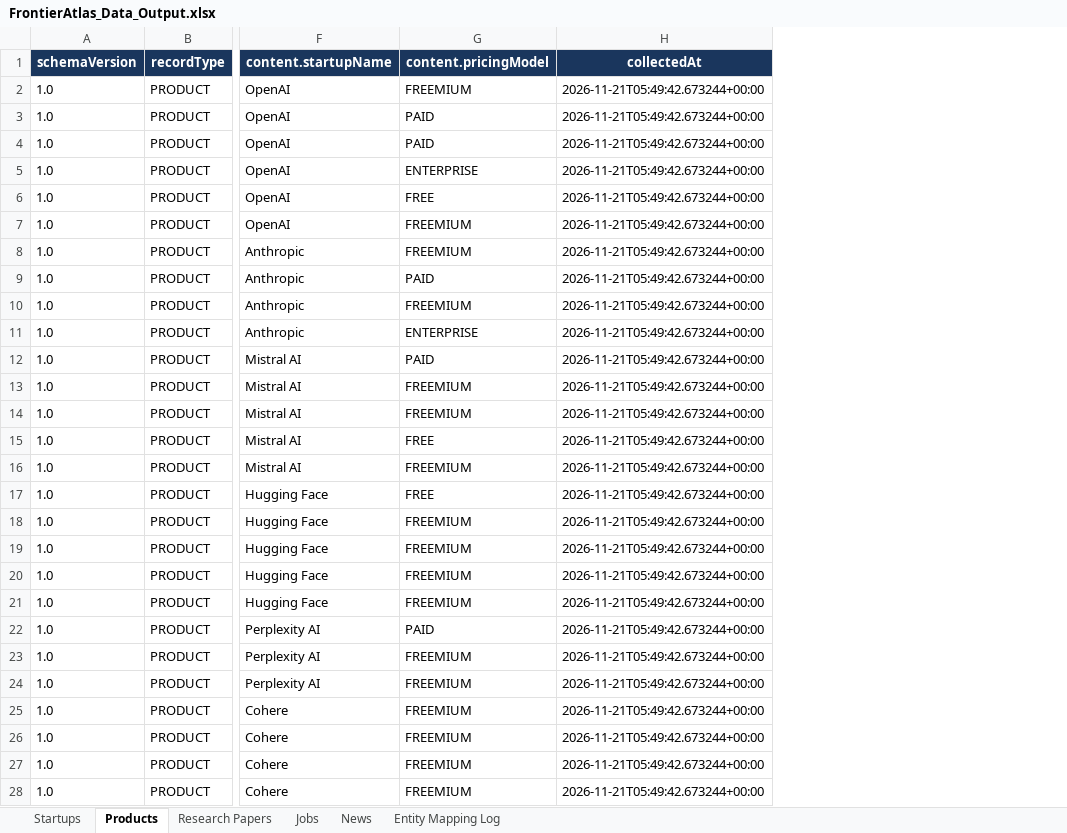
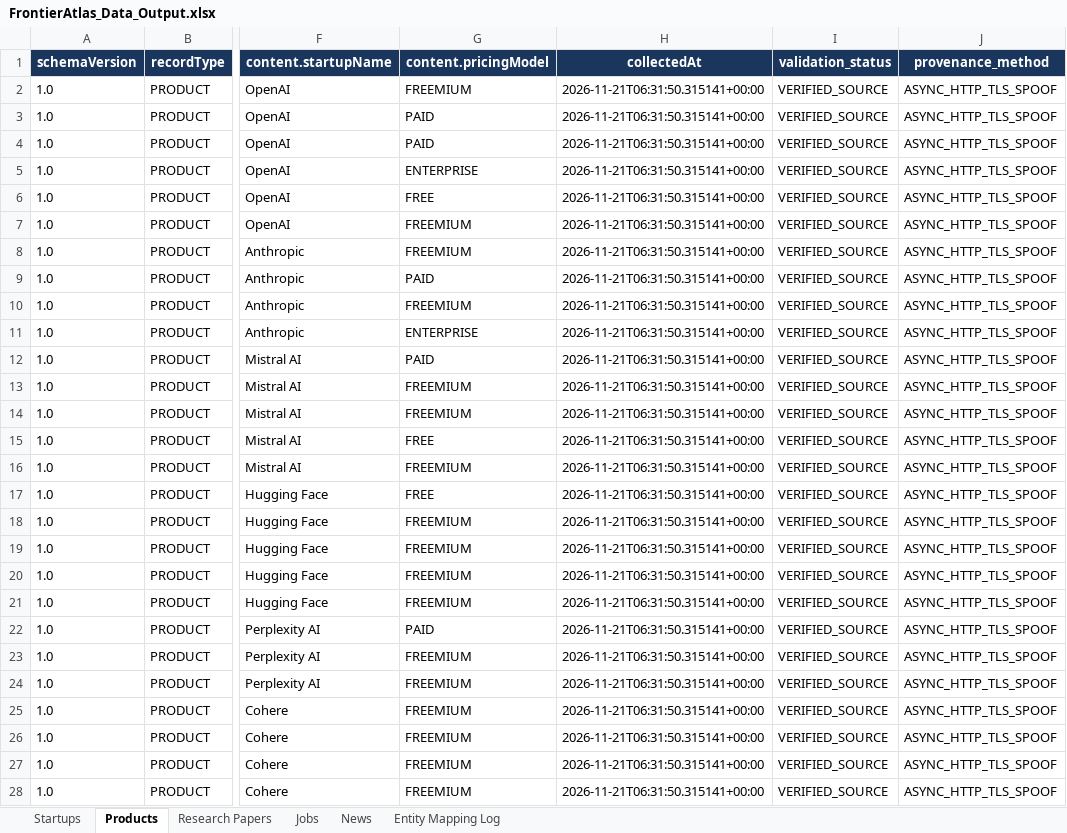
Before and after one commit to charan5407/FrontierAtlas-Nexus-AI-Intelligence, an Excel workbook: data/exports/FrontierAtlas_Data_Output.xlsx, sheet Products, drawn as a sheet; only a part is shown, gaps mark what is left out; values as stored, in another font and other column widths than the file's, no borders; the diff covers the shown part only; the diff names each change by its address in the sheet, - before the commit and + after, or states it on an @@ line.

```diff
--- a/data/exports/FrontierAtlas_Data_Output.xlsx (sheet Products)
+++ b/data/exports/FrontierAtlas_Data_Output.xlsx (sheet Products)
+column I (validation_status), rows 2-28: all VERIFIED_SOURCE
+column J (provenance_method), rows 2-28: all ASYNC_HTTP_TLS_SPOOF
-H2:H28 (collectedAt): 2026-11-21T05:49:42.673244+00:00
+H2:H28 (collectedAt): 2026-11-21T06:31:50.315141+00:00
```
Also changed, not shown: 983 edited cells elsewhere in this sheet, sheet Entity Mapping Log, sheet Startups, sheet Research Papers, sheet Jobs, sheet News, 28 other files.
